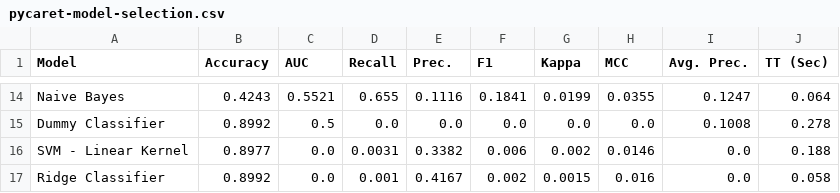
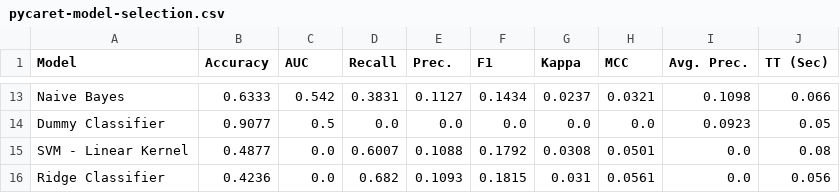
Before and after one commit to domvwt/msc-thesis, a CSV file: reports/pycaret-model-selection.csv, drawn as a sheet; only a part is shown, gaps mark what is left out; addresses are those after the commit; the diff covers the shown part only; the diff names each change by its address in the sheet, - before the commit and + after, or states it on an @@ line.

```diff
--- a/reports/pycaret-model-selection.csv
+++ b/reports/pycaret-model-selection.csv
-B13 (Accuracy): 0.4243
+B13 (Accuracy): 0.6333
-C13 (AUC): 0.5521
+C13 (AUC): 0.542
-D13 (Recall): 0.655
+D13 (Recall): 0.3831
-E13 (Prec.): 0.1116
+E13 (Prec.): 0.1127
-F13 (F1): 0.1841
+F13 (F1): 0.1434
-G13 (Kappa): 0.0199
+G13 (Kappa): 0.0237
-H13 (MCC): 0.0355
+H13 (MCC): 0.0321
-I13 (Avg. Prec.): 0.1247
+I13 (Avg. Prec.): 0.1098
-J13 (TT (Sec)): 0.064
+J13 (TT (Sec)): 0.066
-B14 (Accuracy): 0.8992
+B14 (Accuracy): 0.9077
-I14 (Avg. Prec.): 0.1008
+I14 (Avg. Prec.): 0.0923
-J14 (TT (Sec)): 0.278
+J14 (TT (Sec)): 0.05
-B15 (Accuracy): 0.8977
+B15 (Accuracy): 0.4877
-D15 (Recall): 0.0031
+D15 (Recall): 0.6007
-E15 (Prec.): 0.3382
+E15 (Prec.): 0.1088
-F15 (F1): 0.006
+F15 (F1): 0.1792
-G15 (Kappa): 0.002
+G15 (Kappa): 0.0308
-H15 (MCC): 0.0146
+H15 (MCC): 0.0501
-J15 (TT (Sec)): 0.188
+J15 (TT (Sec)): 0.08
-B16 (Accuracy): 0.8992
+B16 (Accuracy): 0.4236
-D16 (Recall): 0.001
+D16 (Recall): 0.682
-E16 (Prec.): 0.4167
+E16 (Prec.): 0.1093
-F16 (F1): 0.002
+F16 (F1): 0.1815
-G16 (Kappa): 0.0015
+G16 (Kappa): 0.031
-H16 (MCC): 0.016
+H16 (MCC): 0.0561
-J16 (TT (Sec)): 0.058
+J16 (TT (Sec)): 0.056
```
Also changed, not shown: 5 added rows, 6 removed rows and 54 edited cells elsewhere in this file, 21 other files.
